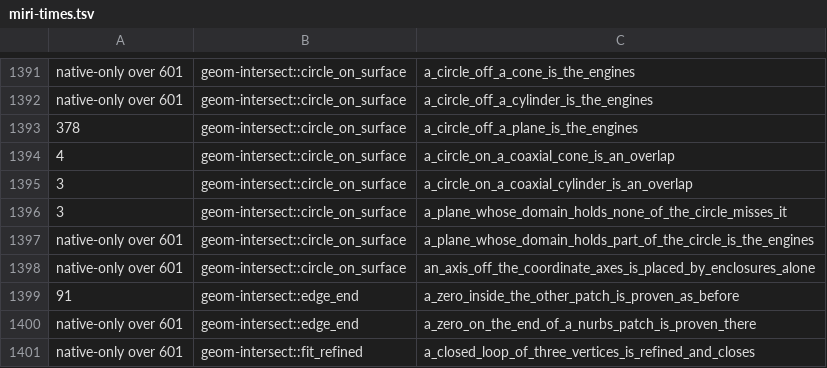
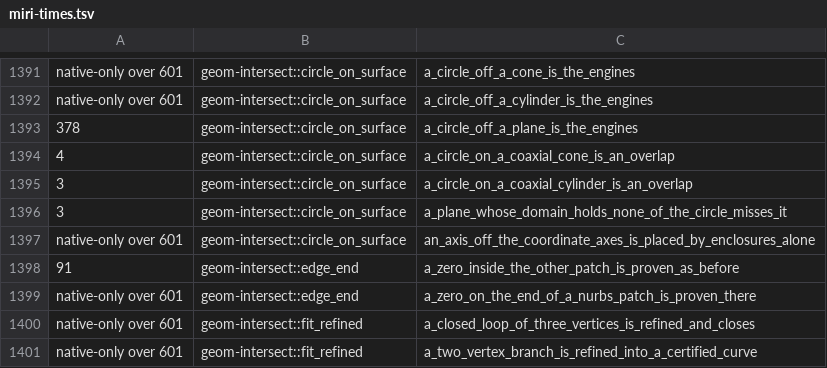
Before and after one commit to spareware-co-op/spareware, a TSV file: projects/engines/geometry/crates/geom-test/src/miri-times.tsv, drawn as a sheet; only a part is shown, gaps mark what is left out; the shorter side is filled out with more unchanged rows.

```diff
--- a/projects/engines/geometry/crates/geom-test/src/miri-times.tsv
+++ b/projects/engines/geometry/crates/geom-test/src/miri-times.tsv
@@ -1396,3 +1396,2 @@ native-only over 601	geom-intersect::circle_on_surface	a_circle_off_a_cylinder_i
 3	geom-intersect::circle_on_surface	a_plane_whose_domain_holds_none_of_the_circle_misses_it
-native-only over 601	geom-intersect::circle_on_surface	a_plane_whose_domain_holds_part_of_the_circle_is_the_engines
 native-only over 601	geom-intersect::circle_on_surface	an_axis_off_the_coordinate_axes_is_placed_by_enclosures_alone
```
Also changed, not shown: 3 other files.
